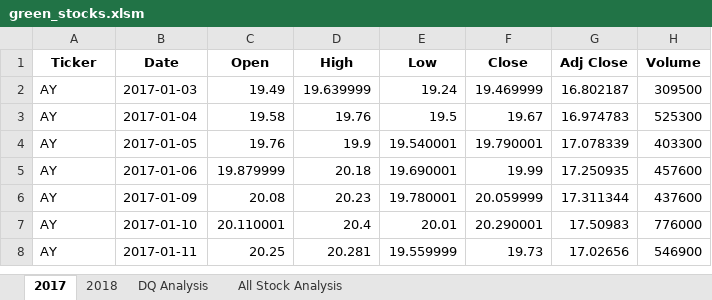
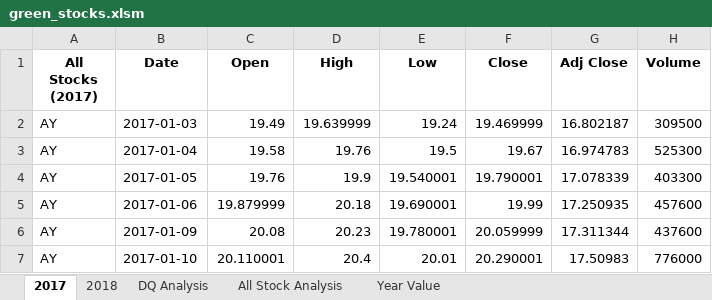
Before and after one commit to Mkhanali25/Stocks, an Excel workbook: green_stocks.xlsm, sheet 2017, drawn as a sheet; only a part is shown; the shorter side is filled out with more unchanged rows; values as stored, in another font and other column widths than the file's, no borders; the diff names each change by its address in the sheet, - before the commit and + after, or states it on an @@ line.

```diff
--- a/green_stocks.xlsm (sheet 2017)
+++ b/green_stocks.xlsm (sheet 2017)
+sheet tab: Year Value
-A1: Ticker
+A1: All Stocks (2017)
```
Also changed, not shown: sheet All Stock Analysis, sheet 2018, charts or pictures.
